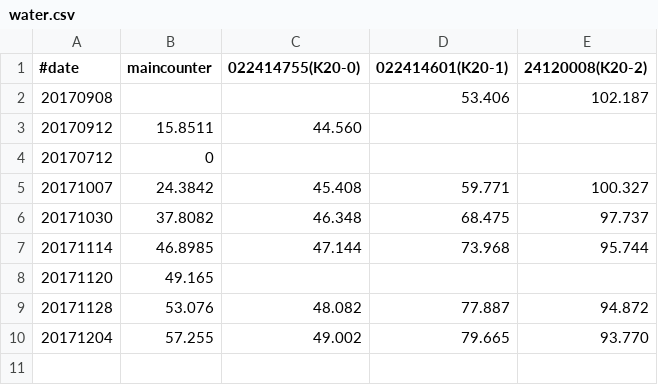
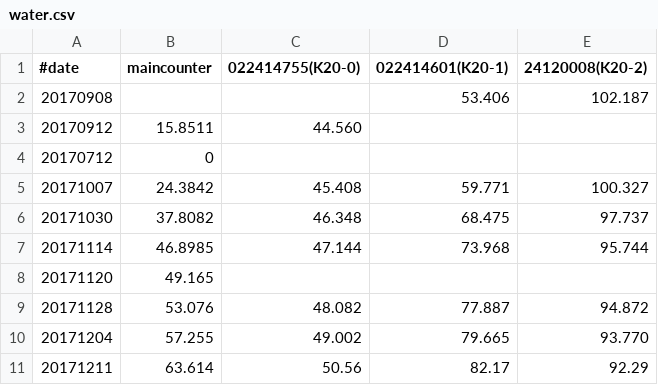
Before and after one commit to kanthaus/kanthaus.online, a CSV file: data/water.csv, drawn as a sheet.

Commit message:
Update gas/water/electricity counters

```diff
--- a/data/water.csv
+++ b/data/water.csv
@@ -10 +10,2 @@
 20171204,57.255,49.002,79.665,93.770
+20171211,63.614,50.56,82.17,92.29
```
Also changed, not shown: 2 other files.
